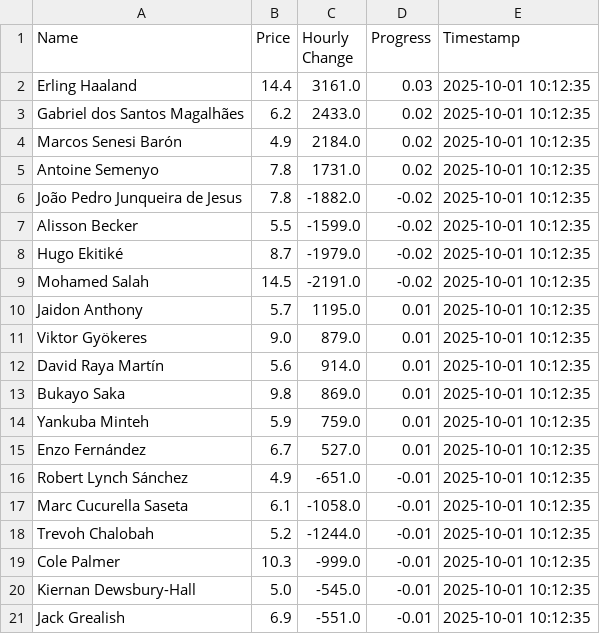
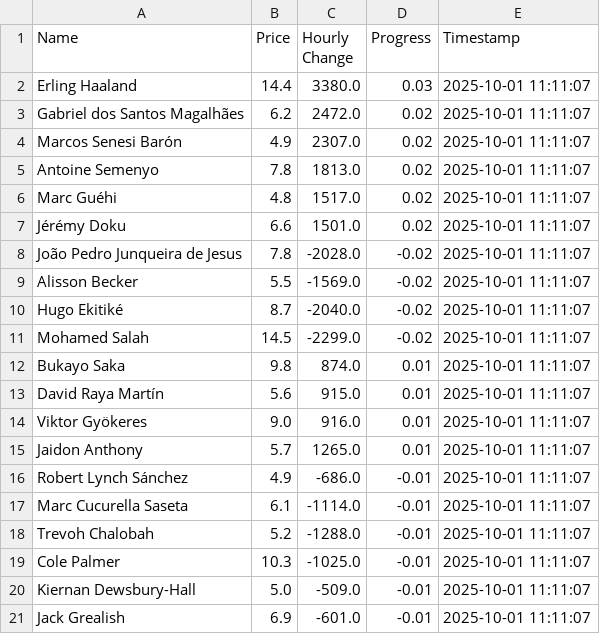
Before and after one commit to muhtasim-maleque/fpl-price-changes, a CSV file: fpl_summary.csv, drawn as a sheet.

```diff
--- a/fpl_summary.csv
+++ b/fpl_summary.csv
@@ -1,21 +1,21 @@
 Name,Price,Hourly Change,Progress,Timestamp
-Erling Haaland,14.4,3161.0,0.03,2025-10-01 10:12:35
-Gabriel dos Santos Magalhães,6.2,2433.0,0.02,2025-10-01 10:12:35
-Marcos Senesi Barón,4.9,2184.0,0.02,2025-10-01 10:12:35
-Antoine Semenyo,7.8,1731.0,0.02,2025-10-01 10:12:35
-João Pedro Junqueira de Jesus,7.8,-1882.0,-0.02,2025-10-01 10:12:35
-Alisson Becker,5.5,-1599.0,-0.02,2025-10-01 10:12:35
-Hugo Ekitiké,8.7,-1979.0,-0.02,2025-10-01 10:12:35
-Mohamed Salah,14.5,-2191.0,-0.02,2025-10-01 10:12:35
-Jaidon Anthony,5.7,1195.0,0.01,2025-10-01 10:12:35
-Viktor Gyökeres,9.0,879.0,0.01,2025-10-01 10:12:35
-David Raya Martín,5.6,914.0,0.01,2025-10-01 10:12:35
-Bukayo Saka,9.8,869.0,0.01,2025-10-01 10:12:35
-Yankuba Minteh,5.9,759.0,0.01,2025-10-01 10:12:35
-Enzo Fernández,6.7,527.0,0.01,2025-10-01 10:12:35
-Robert Lynch Sánchez,4.9,-651.0,-0.01,2025-10-01 10:12:35
-Marc Cucurella Saseta,6.1,-1058.0,-0.01,2025-10-01 10:12:35
-Trevoh Chalobah,5.2,-1244.0,-0.01,2025-10-01 10:12:35
-Cole Palmer,10.3,-999.0,-0.01,2025-10-01 10:12:35
-Kiernan Dewsbury-Hall,5.0,-545.0,-0.01,2025-10-01 10:12:35
-Jack Grealish,6.9,-551.0,-0.01,2025-10-01 10:12:35
+Erling Haaland,14.4,3380.0,0.03,2025-10-01 11:11:07
+Gabriel dos Santos Magalhães,6.2,2472.0,0.02,2025-10-01 11:11:07
+Marcos Senesi Barón,4.9,2307.0,0.02,2025-10-01 11:11:07
+Antoine Semenyo,7.8,1813.0,0.02,2025-10-01 11:11:07
+Marc Guéhi,4.8,1517.0,0.02,2025-10-01 11:11:07
+Jérémy Doku,6.6,1501.0,0.02,2025-10-01 11:11:07
+João Pedro Junqueira de Jesus,7.8,-2028.0,-0.02,2025-10-01 11:11:07
+Alisson Becker,5.5,-1569.0,-0.02,2025-10-01 11:11:07
+Hugo Ekitiké,8.7,-2040.0,-0.02,2025-10-01 11:11:07
+Mohamed Salah,14.5,-2299.0,-0.02,2025-10-01 11:11:07
+Bukayo Saka,9.8,874.0,0.01,2025-10-01 11:11:07
+David Raya Martín,5.6,915.0,0.01,2025-10-01 11:11:07
+Viktor Gyökeres,9.0,916.0,0.01,2025-10-01 11:11:07
+Jaidon Anthony,5.7,1265.0,0.01,2025-10-01 11:11:07
+Robert Lynch Sánchez,4.9,-686.0,-0.01,2025-10-01 11:11:07
+Marc Cucurella Saseta,6.1,-1114.0,-0.01,2025-10-01 11:11:07
+Trevoh Chalobah,5.2,-1288.0,-0.01,2025-10-01 11:11:07
+Cole Palmer,10.3,-1025.0,-0.01,2025-10-01 11:11:07
+Kiernan Dewsbury-Hall,5.0,-509.0,-0.01,2025-10-01 11:11:07
+Jack Grealish,6.9,-601.0,-0.01,2025-10-01 11:11:07
```
Also changed, not shown: fpl_predictions_log.csv.
